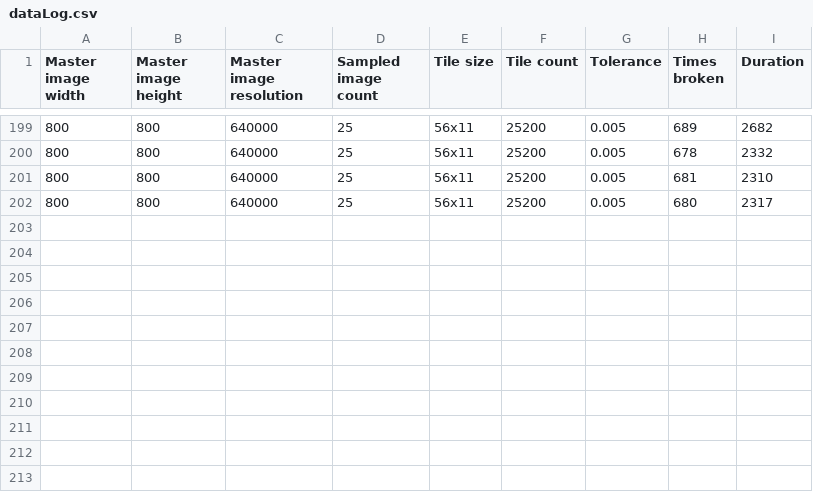
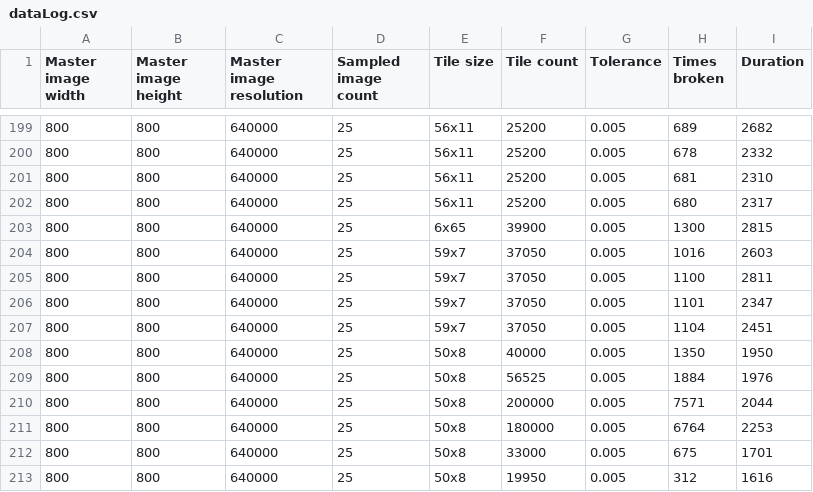
Before and after one commit to nnmerkel/Processing-Sketches, a CSV file: Grad School Sketches/colorReader/data/dataLog.csv, drawn as a sheet; only a part is shown, gaps mark what is left out; the diff names each change by its address in the sheet, - before the commit and + after, or states it on an @@ line.

Commit message:
update log

```diff
--- a/Grad School Sketches/colorReader/data/dataLog.csv
+++ b/Grad School Sketches/colorReader/data/dataLog.csv
+row 203: 800 | 800 | 640000 | 25 | 6x65 | 39900 | 0.005 | 1300 | 2815
+row 204: 800 | 800 | 640000 | 25 | 59x7 | 37050 | 0.005 | 1016 | 2603
+row 205: 800 | 800 | 640000 | 25 | 59x7 | 37050 | 0.005 | 1100 | 2811
+row 206: 800 | 800 | 640000 | 25 | 59x7 | 37050 | 0.005 | 1101 | 2347
+row 207: 800 | 800 | 640000 | 25 | 59x7 | 37050 | 0.005 | 1104 | 2451
+row 208: 800 | 800 | 640000 | 25 | 50x8 | 40000 | 0.005 | 1350 | 1950
+row 209: 800 | 800 | 640000 | 25 | 50x8 | 56525 | 0.005 | 1884 | 1976
+row 210: 800 | 800 | 640000 | 25 | 50x8 | 200000 | 0.005 | 7571 | 2044
+row 211: 800 | 800 | 640000 | 25 | 50x8 | 180000 | 0.005 | 6764 | 2253
+row 212: 800 | 800 | 640000 | 25 | 50x8 | 33000 | 0.005 | 675 | 1701
+row 213: 800 | 800 | 640000 | 25 | 50x8 | 19950 | 0.005 | 312 | 1616
```
